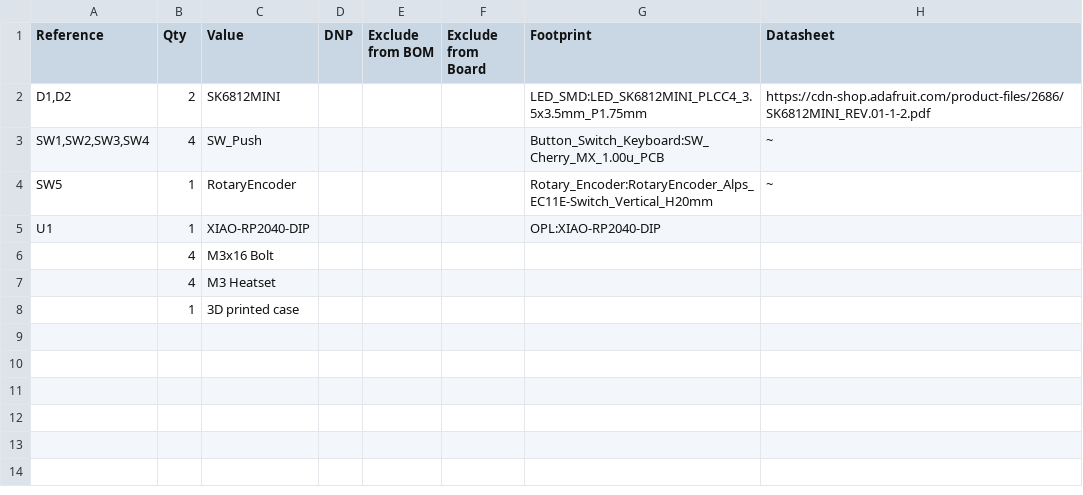
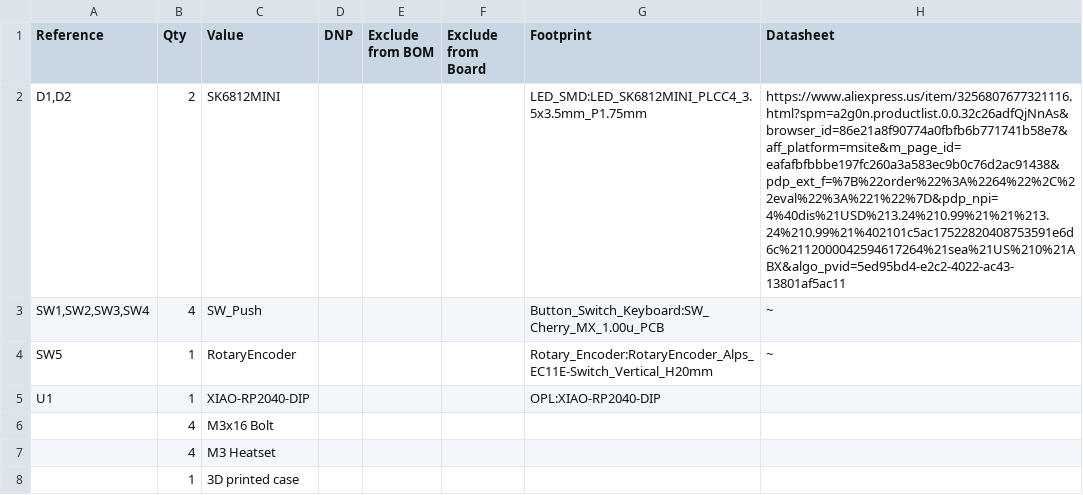
Before and after one commit to jirachi123/hackpad, a CSV file: BOM.csv, drawn as a sheet.

Commit message:
Update BOM.csv

```diff
--- a/BOM.csv
+++ b/BOM.csv
@@ -1,3 +1,3 @@
 Reference,Qty,Value,DNP,Exclude from BOM,Exclude from Board,Footprint,Datasheet
-"D1,D2",2,SK6812MINI,,,,LED_SMD:LED_SK6812MINI_PLCC4_3.5x3.5mm_P1.75mm,https://cdn-shop.adafruit.com/product-files/2686/SK6812MINI_REV.01-1-2.pdf
+"D1,D2",2,SK6812MINI,,,,LED_SMD:LED_SK6812MINI_PLCC4_3.5x3.5mm_P1.75mm,https://www.aliexpress.us/item/3256807677321116.html?spm=a2g0n.productlist.0.0.32c26adfQjNnAs&browser_id=86e21a8f90774a0fbfb6b771741b58e7&aff_platform=msite&m_page_id=eafafbfbbbe197fc260a3a583ec9b0c76d2ac91438&pdp_ext_f=%7B%22order%22%3A%2264%22%2C%22eval%22%3A%221%22%7D&pdp_npi=4%40dis%21USD%213.24%210.99%21%21%213.24%210.99%21%402101c5ac17522820408753591e6d6c%2112000042594617264%21sea%21US%210%21ABX&algo_pvid=5ed95bd4-e2c2-4022-ac43-13801af5ac11
 "SW1,SW2,SW3,SW4",4,SW_Push,,,,Button_Switch_Keyboard:SW_Cherry_MX_1.00u_PCB,~
```
